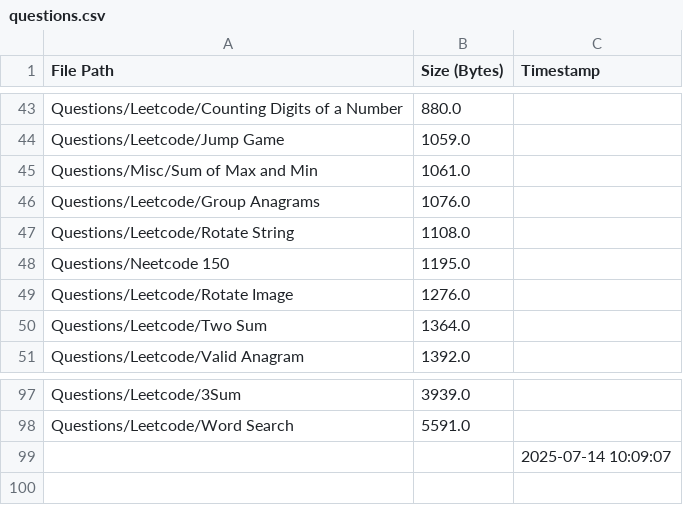
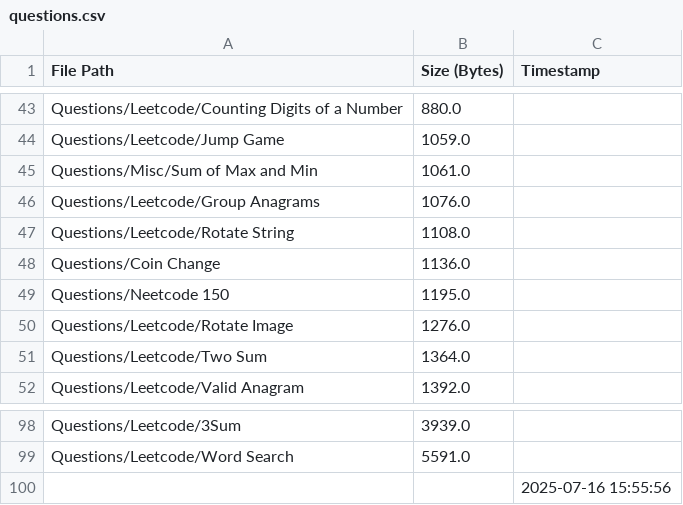
Before and after one commit to AyanRuzdan/cse-material, a CSV file: questions.csv, drawn as a sheet; only a part is shown, gaps mark what is left out.

```diff
--- a/questions.csv
+++ b/questions.csv
@@ -47,2 +47,3 @@ Questions/Leetcode/Group Anagrams,1076.0,
 Questions/Leetcode/Rotate String,1108.0,
+Questions/Coin Change,1136.0,
 Questions/Neetcode 150,1195.0,
@@ -98,2 +99,2 @@ Questions/Leetcode/3Sum,3939.0,
 Questions/Leetcode/Word Search,5591.0,
-,,2025-07-14 10:09:07
+,,2025-07-16 15:55:56
```
Also changed, not shown: notes.csv.
